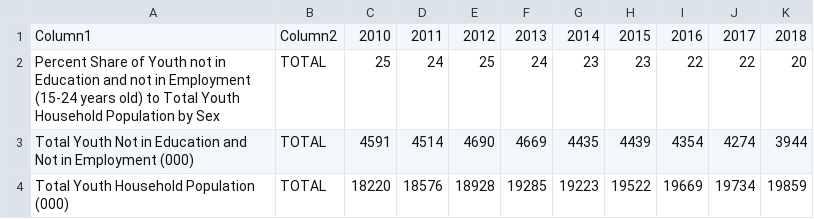
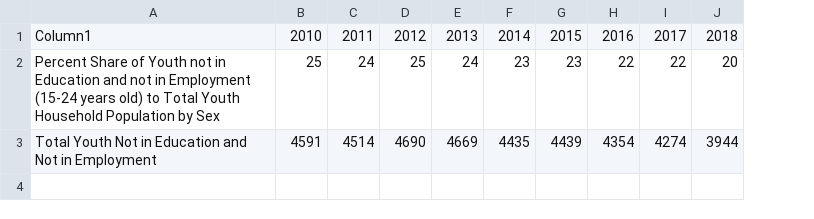
Before and after one commit to DhaineBr/BAT404_Final_Project, a CSV file: Final Project/datasets/001-Youth_Not_in_Education_and_Not_in_Employment_15-24_years old_percent_of_Youth_Household_Population_by_Sex.csv, drawn as a sheet; the diff names each change by its address in the sheet, - before the commit and + after, or states it on an @@ line.

```diff
--- a/Final Project/datasets/001-Youth_Not_in_Education_and_Not_in_Employment_15-24_years old_percent_of_Youth_Household_Population_by_Sex.csv
+++ b/Final Project/datasets/001-Youth_Not_in_Education_and_Not_in_Employment_15-24_years old_percent_of_Youth_Household_Population_by_Sex.csv
-column B, rows 1-3: Column2 | TOTAL | TOTAL
-A3: …in Employment (000)
+A3: …in Employment
-row 4: Total Youth Household Population (000) | TOTAL | 18220 | 18576 | 18928 | 19285 | 19223 | 19522 | 19669 | 19734 | 19859
```
Also changed, not shown: Final Project/datasets/002 Gross Domestic Product, by Industry, Growth Rates.csv, Final Project/datasets/004 Unemployment Rate.csv, 3 other files.
